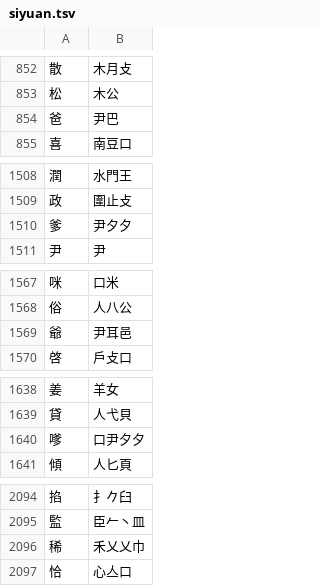
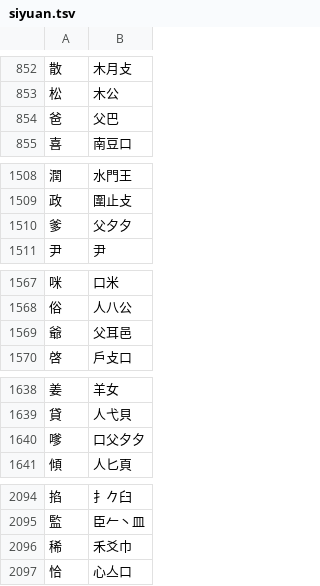
Before and after one commit to chenlin014/xingzheng, a TSV file: zg-scheme/siyuan/siyuan.tsv, drawn as a sheet; only a part is shown, gaps mark what is left out; the diff covers the shown part only.

```diff
--- a/zg-scheme/siyuan/siyuan.tsv
+++ b/zg-scheme/siyuan/siyuan.tsv
@@ -853,3 +853,3 @@
 松	木公
-爸	尹巴
+爸	父巴
 喜	南豆口
@@ -1509,3 +1509,3 @@
 政	圍止攴
-爹	尹夕夕
+爹	父夕夕
 尹	尹
@@ -1568,3 +1568,3 @@
 俗	人八公
-爺	尹耳邑
+爺	父耳邑
 啓	戶攴口
@@ -1639,3 +1639,3 @@
 貸	人弋貝
-嗲	口尹夕夕
+嗲	口父夕夕
 傾	人匕頁
@@ -2095,3 +2095,3 @@
 監	臣𠂉丶皿
-稀	禾乂乂巾
+稀	禾爻巾
 恰	心亼口
```
Also changed, not shown: 99 edited cells elsewhere in this file, zg-scheme/siyuan/zg-code/leifen.tsv, 2 other files.
